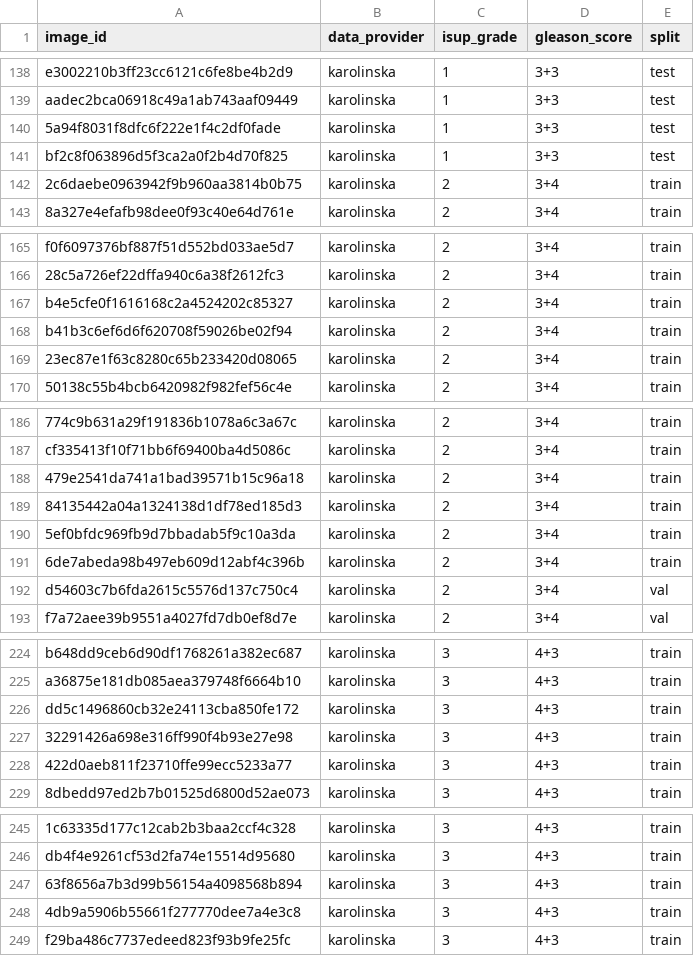
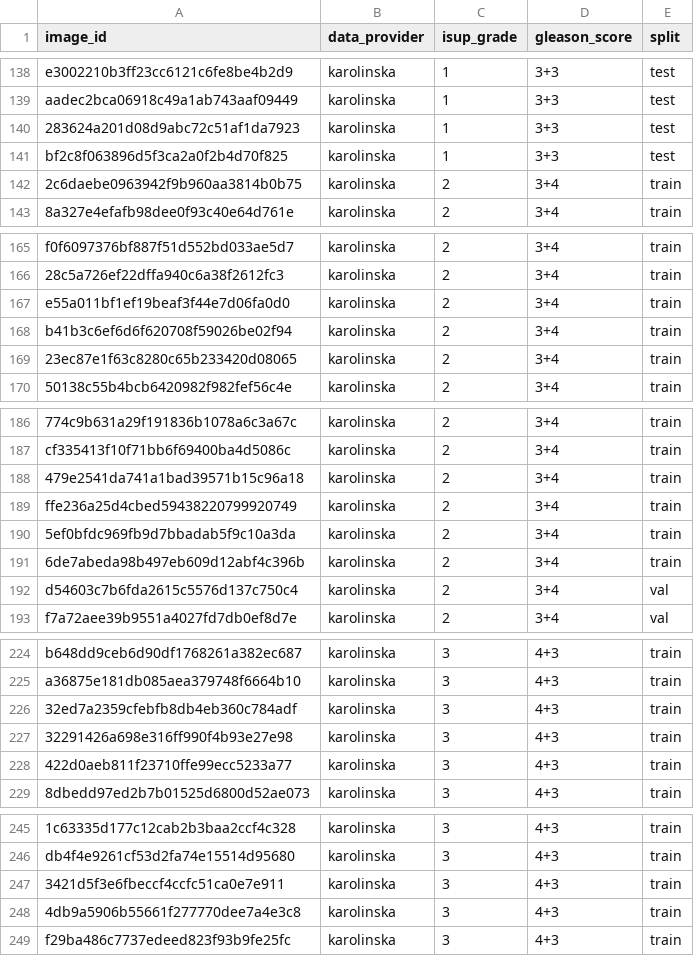
Before and after one commit to koushikkkkkkkkkk/prostate-mil-project, a CSV file: data/common_split.csv, drawn as a sheet; only a part is shown, gaps mark what is left out; the diff covers the shown part only; the diff names each change by its address in the sheet, - before the commit and + after, or states it on an @@ line.

```diff
--- a/data/common_split.csv
+++ b/data/common_split.csv
-A140 (image_id): 5a94f8031f8dfc6f222e1f4c2df0fade
+A140 (image_id): 283624a201d08d9abc72c51af1da7923
-A167 (image_id): b4e5cfe0f1616168c2a4524202c85327
+A167 (image_id): e55a011bf1ef19beaf3f44e7d06fa0d0
-A189 (image_id): 84135442a04a1324138d1df78ed185d3
+A189 (image_id): ffe236a25d4cbed59438220799920749
-A226 (image_id): dd5c1496860cb32e24113cba850fe172
+A226 (image_id): 32ed7a2359cfebfb8db4eb360c784adf
-A247 (image_id): 63f8656a7b3d99b56154a4098568b894
+A247 (image_id): 3421d5f3e6fbeccf4ccfc51ca0e7e911
```
Also changed, not shown: 12 edited cells elsewhere in this file, 3 other files.
